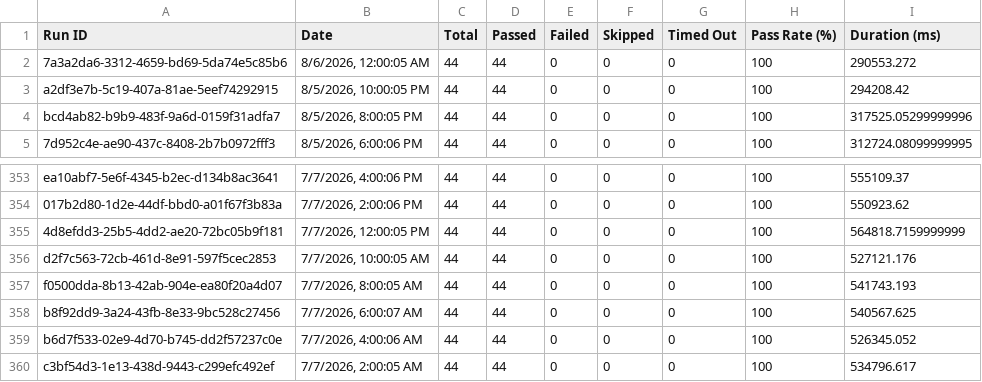
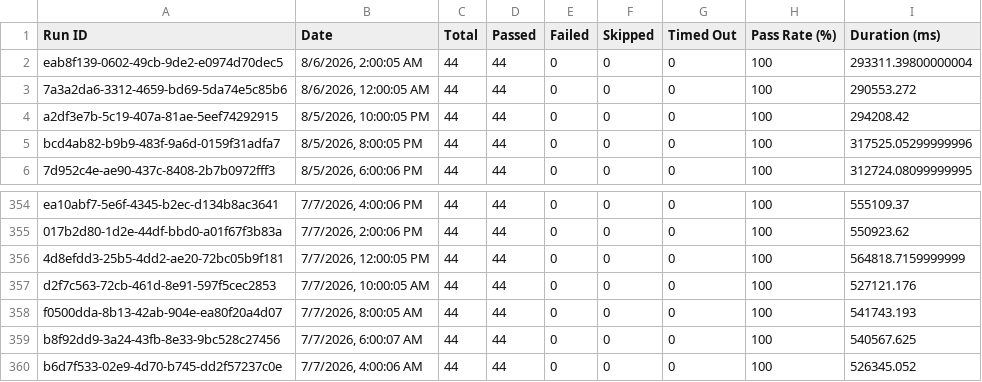
Before and after one commit to Shunyalabsai/console-automation, a CSV file: docs/exports/all-runs-summary.csv, drawn as a sheet; only a part is shown, gaps mark what is left out.

Commit message:
Update dashboard data — Aug 06, 2026 07:35 AM IST

```diff
--- a/docs/exports/all-runs-summary.csv
+++ b/docs/exports/all-runs-summary.csv
@@ -1,2 +1,3 @@
 Run ID,Date,Total,Passed,Failed,Skipped,Timed Out,Pass Rate (%),Duration (ms)
+"eab8f139-0602-49cb-9de2-e0974d70dec5","8/6/2026, 2:00:05 AM",44,44,0,0,0,100,293311.39800000004
 "7a3a2da6-3312-4659-bd69-5da74e5c85b6","8/6/2026, 12:00:05 AM",44,44,0,0,0,100,290553.272
@@ -359,2 +360 @@ Run ID,Date,Total,Passed,Failed,Skipped,Timed Out,Pass Rate (%),Duration (ms)
 "b6d7f533-02e9-4d70-b745-dd2f57237c0e","7/7/2026, 4:00:06 AM",44,44,0,0,0,100,526345.052
-"c3bf54d3-1e13-438d-9443-c299efc492ef","7/7/2026, 2:00:05 AM",44,44,0,0,0,100,534796.617
```
Also changed, not shown: docs/exports/current-run.csv, 2 other files.
